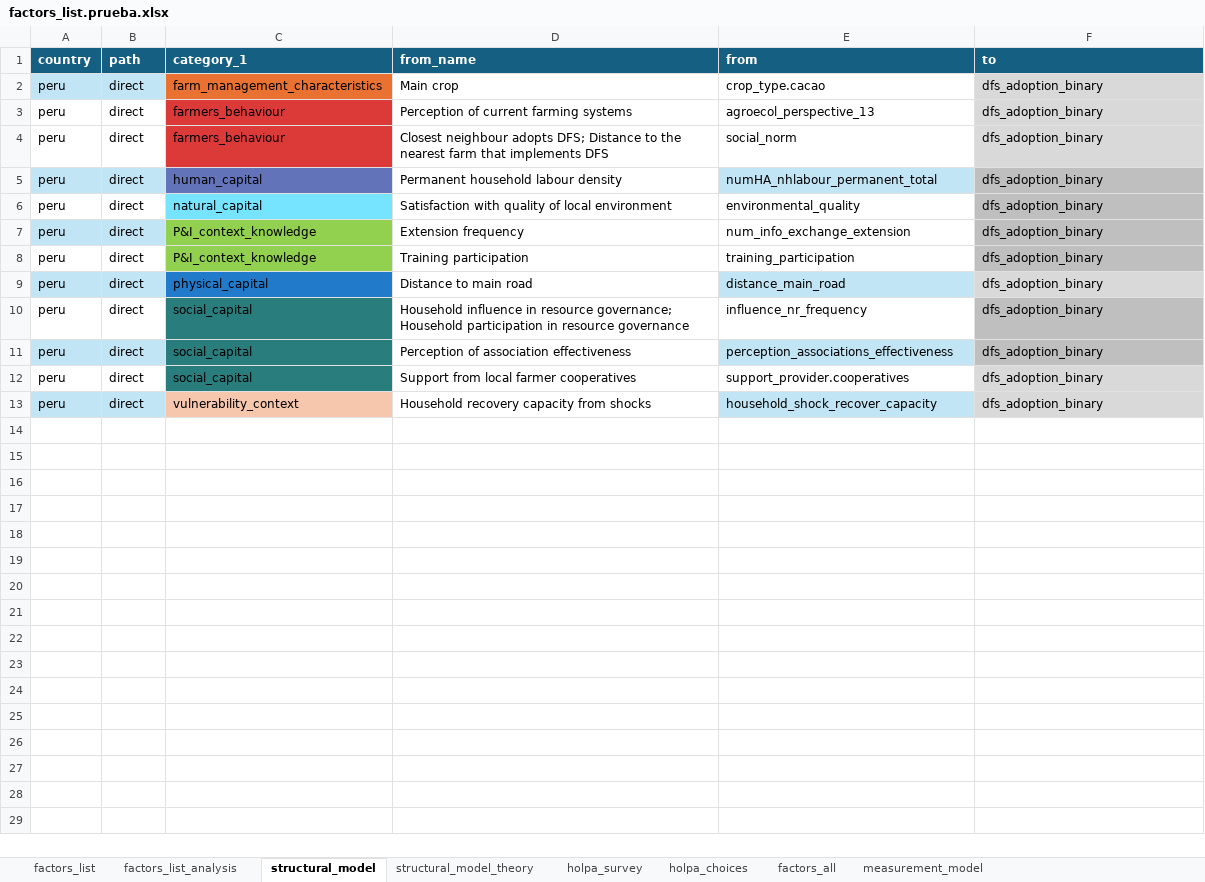
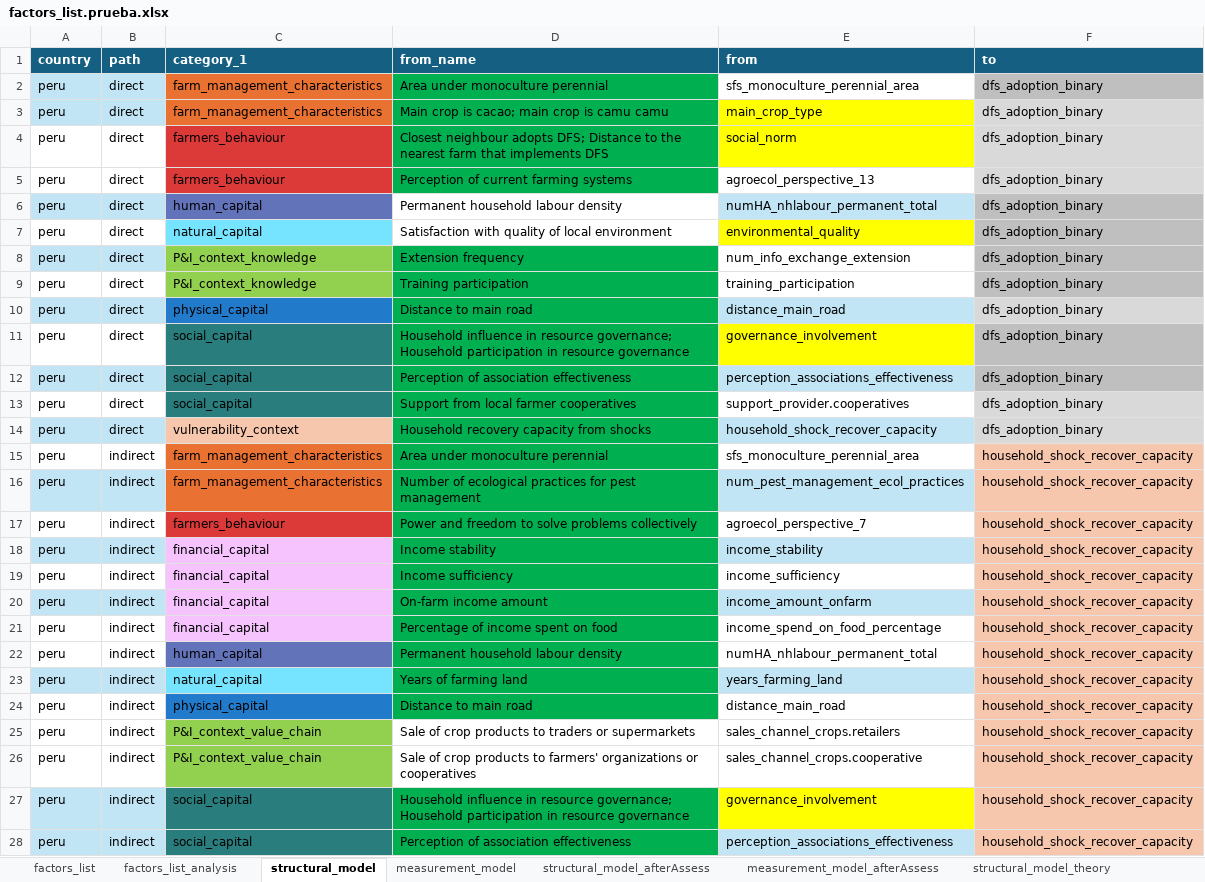
Before and after one commit to andreacsanchezb10/HOLPA_factors_influencing_adoption_dfs, an Excel workbook: factors_list.prueba.xlsx, sheet structural_model, drawn as a sheet; only a part is shown; values as stored, in another font and other column widths than the file's, no borders; table styles not drawn; addresses are those after the commit; the diff covers the shown part only; the diff names each change by its address in the sheet, - before the commit and + after, or states it on an @@ line.

```diff
--- a/factors_list.prueba.xlsx (sheet structural_model)
+++ b/factors_list.prueba.xlsx (sheet structural_model)
@@ sheet tab order changed: factors_list | factors_list_analysis | structural_model | measurement_model | structural_model_afterAssess | measurement_model_afterAssess | structural_model_theory @@
+row 2: peru | direct | farm_management_characteristics | Area under monoculture perennial | sfs_monoculture_perennial_area | dfs_adoption_binary
-D3 (from_name): Main crop
+D3 (from_name): Main crop is cacao; main crop is camu camu
-D3 fill: none
+D3 fill: #00B050
-E3 (from): crop_type.cacao
+E3 (from): main_crop_type
-E3 fill: none
+E3 fill: #FFFF00
-D5 fill: none
+D5 fill: #00B050
-E7 fill: none
+E7 fill: #FFFF00
-D8:D14 fill: none
+D8:D14 fill: #00B050
-E11 (from): influence_nr_frequency
+E11 (from): governance_involvement
-E11 fill: none
+E11 fill: #FFFF00
@@ row 15 unhidden: peru | indirect | farm_management_characteristics | Area under monoculture perennial | sfs_monoculture_perennial_area | household_shock_recover_capacity @@
@@ row 16 unhidden: peru | indirect | farm_management_characteristics | Number of ecological practices for pest management | num_pest_management_ecol_practices | household_shock_recover_capacity @@
@@ row 17 unhidden: peru | indirect | farmers_behaviour | Power and freedom to solve problems collectively | agroecol_perspective_7 | household_shock_recover_capacity @@
@@ row 18 unhidden: peru | indirect | financial_capital | Income stability | income_stability | household_shock_recover_capacity @@
@@ row 19 unhidden: peru | indirect | financial_capital | Income sufficiency | income_sufficiency | household_shock_recover_capacity @@
@@ row 20 unhidden: peru | indirect | financial_capital | On-farm income amount | income_amount_onfarm | household_shock_recover_capacity @@
@@ row 21 unhidden: peru | indirect | financial_capital | Percentage of income spent on food | income_spend_on_food_percentage | household_shock_recover_capacity @@
@@ row 22 unhidden: peru | indirect | human_capital | Permanent household labour density | numHA_nhlabour_permanent_total | household_shock_recover_capacity @@
@@ row 23 unhidden: peru | indirect | natural_capital | Years of farming land | years_farming_land | household_shock_recover_capacity @@
@@ row 24 unhidden: peru | indirect | physical_capital | Distance to main road | distance_main_road | household_shock_recover_capacity @@
+row 25: peru | indirect | P&I_context_value_chain | Sale of crop products to traders or supermarkets | sales_channel_crops.retailers | household_shock_recover_capacity
+row 26: peru | indirect | P&I_context_value_chain | Sale of crop products to farmers' organizations or cooperatives | sales_channel_crops.cooperative | household_shock_recover_capacity
+row 27: peru | indirect | social_capital | Household influence in resource governance; Household participation in resource governance | governance_involvement | household_shock_recover_capacity
@@ row 28 unhidden: peru | indirect | social_capital | Perception of association effectiveness | perception_associations_effectiveness | household_shock_recover_capacity @@
```
Also changed, not shown: 10 added rows and 20 hidden or unhidden rows elsewhere in this sheet, sheet structural_model_theory, sheet measurement_model, sheet structural_model_afterAssess, hidden cells, 7 other files.
